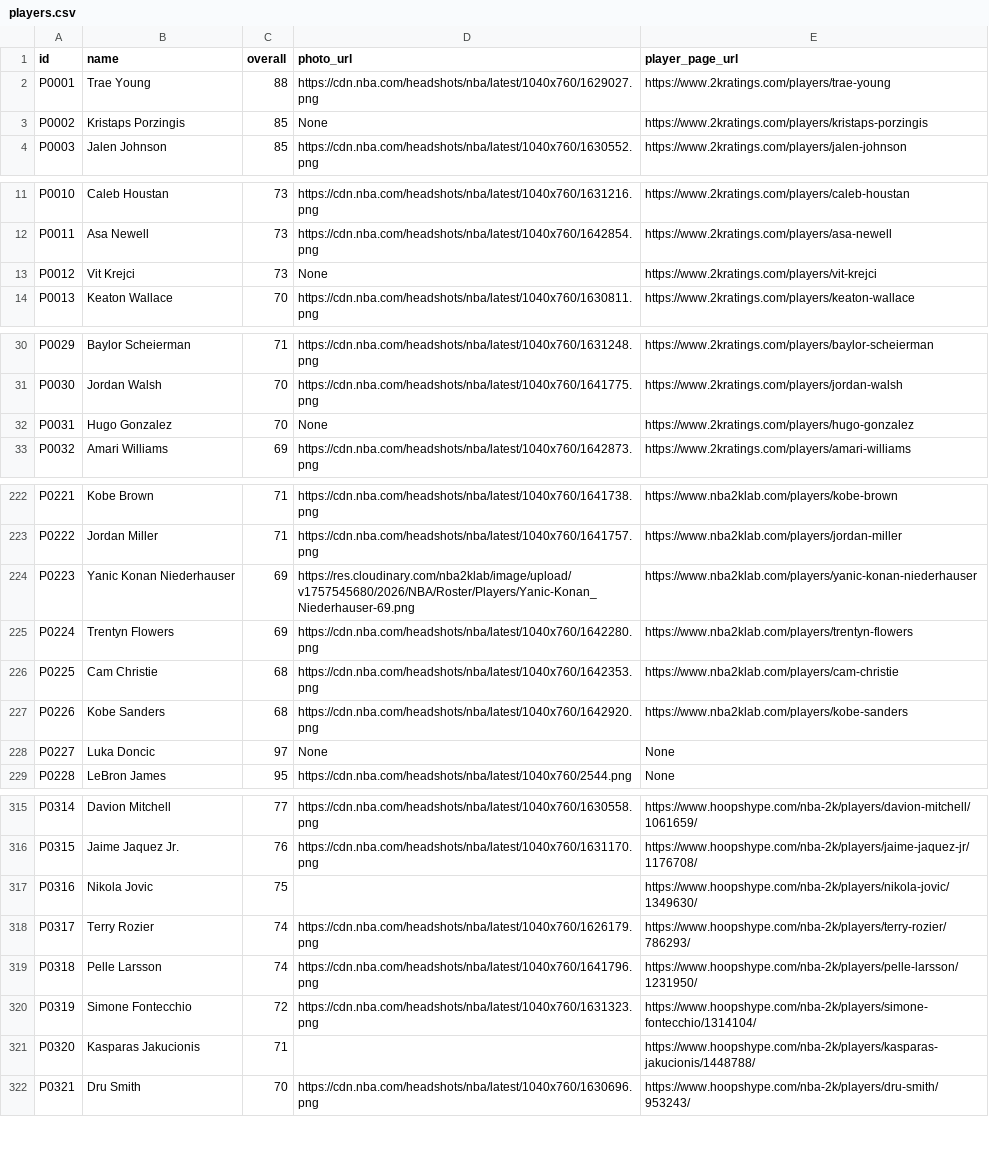
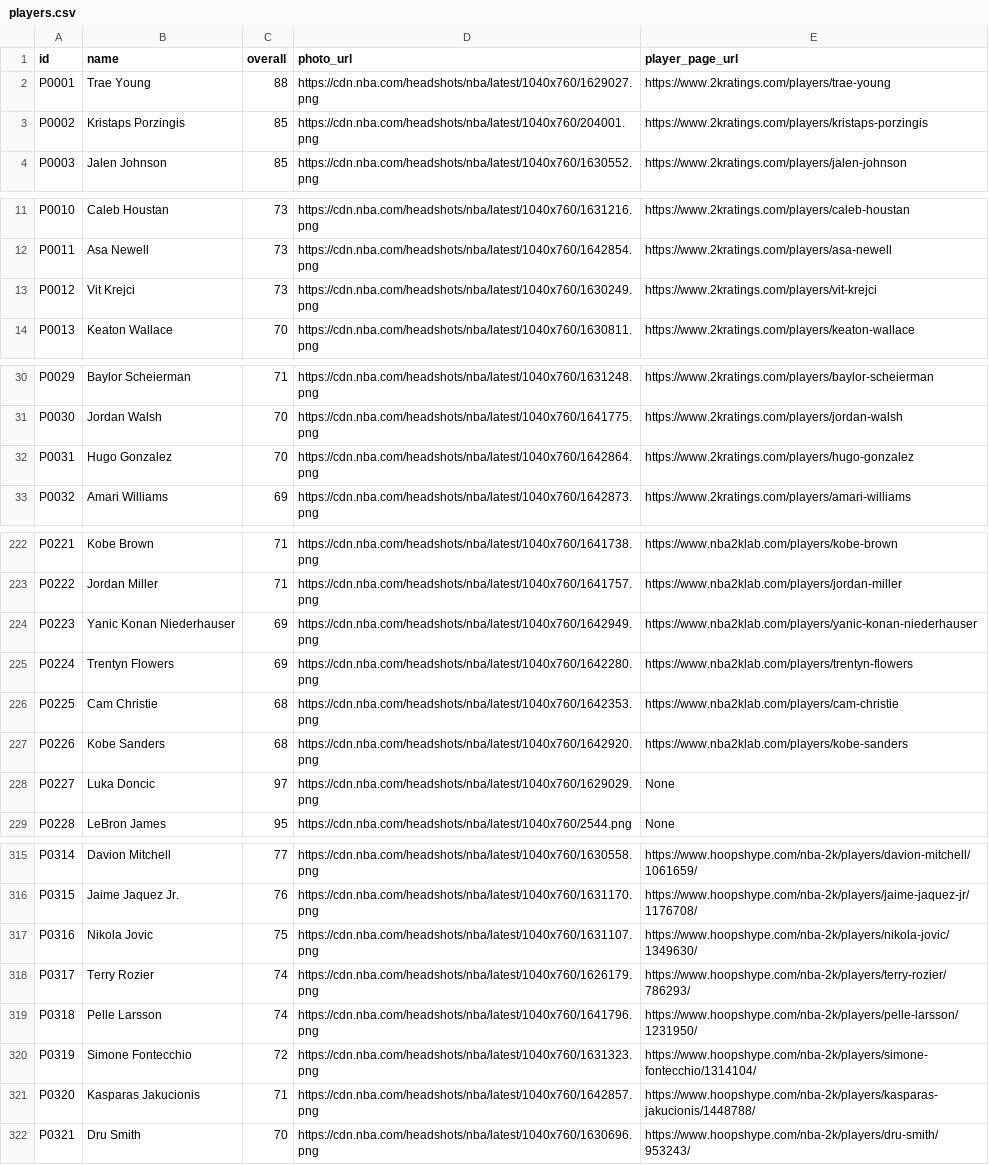
Before and after one commit to Intermestic/nba2k26-bot, a CSV file: client/public/players.csv, drawn as a sheet; only a part is shown, gaps mark what is left out; the diff covers the shown part only.

```diff
--- a/client/public/players.csv
+++ b/client/public/players.csv
@@ -2,3 +2,3 @@ id,name,overall,photo_url,player_page_url
 "P0001","Trae Young","88","https://cdn.nba.com/headshots/nba/latest/1040x760/1629027.png","https://www.2kratings.com/players/trae-young"
-"P0002","Kristaps Porzingis","85","None","https://www.2kratings.com/players/kristaps-porzingis"
+"P0002","Kristaps Porzingis","85","https://cdn.nba.com/headshots/nba/latest/1040x760/204001.png","https://www.2kratings.com/players/kristaps-porzingis"
 "P0003","Jalen Johnson","85","https://cdn.nba.com/headshots/nba/latest/1040x760/1630552.png","https://www.2kratings.com/players/jalen-johnson"
@@ -12,3 +12,3 @@ id,name,overall,photo_url,player_page_url
 "P0011","Asa Newell","73","https://cdn.nba.com/headshots/nba/latest/1040x760/1642854.png","https://www.2kratings.com/players/asa-newell"
-"P0012","Vit Krejci","73","None","https://www.2kratings.com/players/vit-krejci"
+"P0012","Vit Krejci","73","https://cdn.nba.com/headshots/nba/latest/1040x760/1630249.png","https://www.2kratings.com/players/vit-krejci"
 "P0013","Keaton Wallace","70","https://cdn.nba.com/headshots/nba/latest/1040x760/1630811.png","https://www.2kratings.com/players/keaton-wallace"
@@ -31,3 +31,3 @@ id,name,overall,photo_url,player_page_url
 "P0030","Jordan Walsh","70","https://cdn.nba.com/headshots/nba/latest/1040x760/1641775.png","https://www.2kratings.com/players/jordan-walsh"
-"P0031","Hugo Gonzalez","70","None","https://www.2kratings.com/players/hugo-gonzalez"
+"P0031","Hugo Gonzalez","70","https://cdn.nba.com/headshots/nba/latest/1040x760/1642864.png","https://www.2kratings.com/players/hugo-gonzalez"
 "P0032","Amari Williams","69","https://cdn.nba.com/headshots/nba/latest/1040x760/1642873.png","https://www.2kratings.com/players/amari-williams"
@@ -223,3 +223,3 @@ id,name,overall,photo_url,player_page_url
 "P0222","Jordan Miller","71","https://cdn.nba.com/headshots/nba/latest/1040x760/1641757.png","https://www.nba2klab.com/players/jordan-miller"
-"P0223","Yanic Konan Niederhauser","69","https://res.cloudinary.com/nba2klab/image/upload/v1757545680/2026/NBA/Roster/Players/Yanic-Konan_Niederhauser-69.png","https://www.nba2klab.com/players/yanic-konan-niederhauser"
+"P0223","Yanic Konan Niederhauser","69","https://cdn.nba.com/headshots/nba/latest/1040x760/1642949.png","https://www.nba2klab.com/players/yanic-konan-niederhauser"
 "P0224","Trentyn Flowers","69","https://cdn.nba.com/headshots/nba/latest/1040x760/1642280.png","https://www.nba2klab.com/players/trentyn-flowers"
@@ -227,3 +227,3 @@ id,name,overall,photo_url,player_page_url
 "P0226","Kobe Sanders","68","https://cdn.nba.com/headshots/nba/latest/1040x760/1642920.png","https://www.nba2klab.com/players/kobe-sanders"
-"P0227","Luka Doncic","97","None","None"
+"P0227","Luka Doncic","97","https://cdn.nba.com/headshots/nba/latest/1040x760/1629029.png","None"
 "P0228","LeBron James","95","https://cdn.nba.com/headshots/nba/latest/1040x760/2544.png","None"
@@ -316,3 +316,3 @@ id,name,overall,photo_url,player_page_url
 "P0315","Jaime Jaquez Jr.","76","https://cdn.nba.com/headshots/nba/latest/1040x760/1631170.png","https://www.hoopshype.com/nba-2k/players/jaime-jaquez-jr/1176708/"
-"P0316","Nikola Jovic","75","","https://www.hoopshype.com/nba-2k/players/nikola-jovic/1349630/"
+"P0316","Nikola Jovic","75","https://cdn.nba.com/headshots/nba/latest/1040x760/1631107.png","https://www.hoopshype.com/nba-2k/players/nikola-jovic/1349630/"
 "P0317","Terry Rozier","74","https://cdn.nba.com/headshots/nba/latest/1040x760/1626179.png","https://www.hoopshype.com/nba-2k/players/terry-rozier/786293/"
@@ -320,3 +320,3 @@ id,name,overall,photo_url,player_page_url
 "P0319","Simone Fontecchio","72","https://cdn.nba.com/headshots/nba/latest/1040x760/1631323.png","https://www.hoopshype.com/nba-2k/players/simone-fontecchio/1314104/"
-"P0320","Kasparas Jakucionis","71","","https://www.hoopshype.com/nba-2k/players/kasparas-jakucionis/1448788/"
+"P0320","Kasparas Jakucionis","71","https://cdn.nba.com/headshots/nba/latest/1040x760/1642857.png","https://www.hoopshype.com/nba-2k/players/kasparas-jakucionis/1448788/"
 "P0321","Dru Smith","70","https://cdn.nba.com/headshots/nba/latest/1040x760/1630696.png","https://www.hoopshype.com/nba-2k/players/dru-smith/953243/"
```
Also changed, not shown: 4 edited cells elsewhere in this file, 2 other files.
